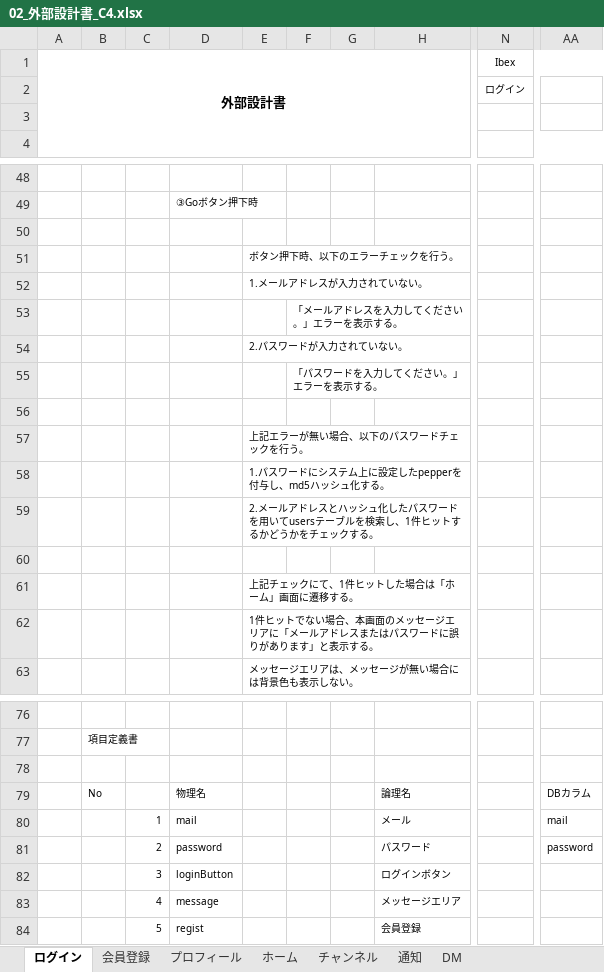
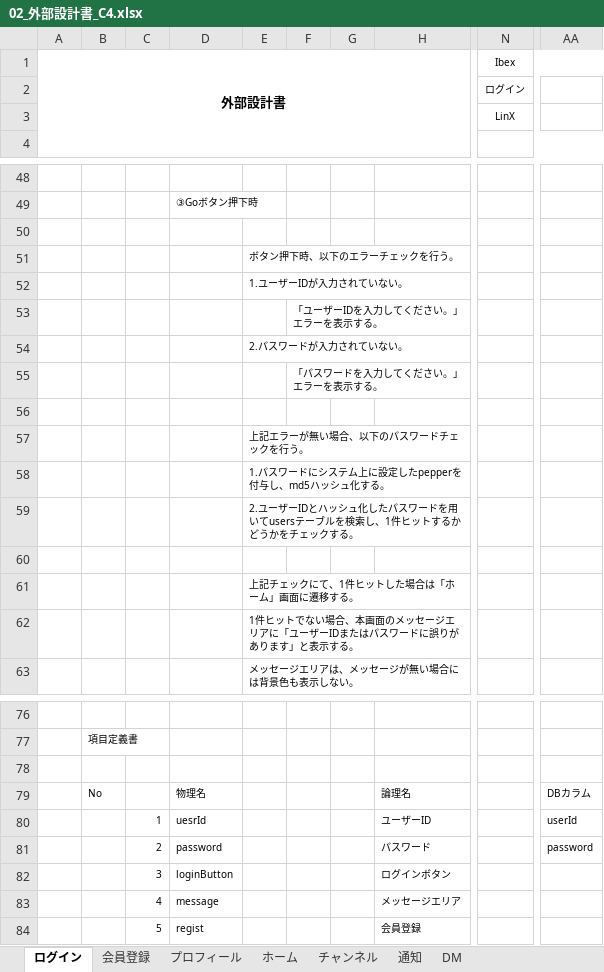
Before and after one commit to plusdojo2024/C4, an Excel workbook: doc/外部設計書/02_外部設計書_C4.xlsx, sheet ログイン, drawn as a sheet; only a part is shown, gaps mark what is left out; values as stored, in another font and other column widths than the file's, no borders; charts and pictures not drawn; the diff names each change by its address in the sheet, - before the commit and + after, or states it on an @@ line.

```diff
--- a/doc/外部設計書/02_外部設計書_C4.xlsx (sheet ログイン)
+++ b/doc/外部設計書/02_外部設計書_C4.xlsx (sheet ログイン)
-N3: (empty)
+N3: LinX
-E52: 1.メールアドレスが入力されていない。
+E52: 1.ユーザーIDが入力されていない。
-F53: 「メールアドレスを入力してください。」エラーを表示する。
+F53: 「ユーザーIDを入力してください。」エラーを表示する。
-E59: 2.メールアドレスとハッシ…
+E59: 2.ユーザーIDとハッシ…
-E62: …リアに「メールアドレスまたはパ…
+E62: …リアに「ユーザーIDまたはパ…
-D80: mail
+D80: uesrId
-H80: メール
+H80: ユーザーID
-AA80: mail
+AA80: userId
```
Also changed, not shown: sheet 会員登録, sheet ホーム, sheet 通知, sheet プロフィール, sheet DM, charts or pictures, 1 other file.
